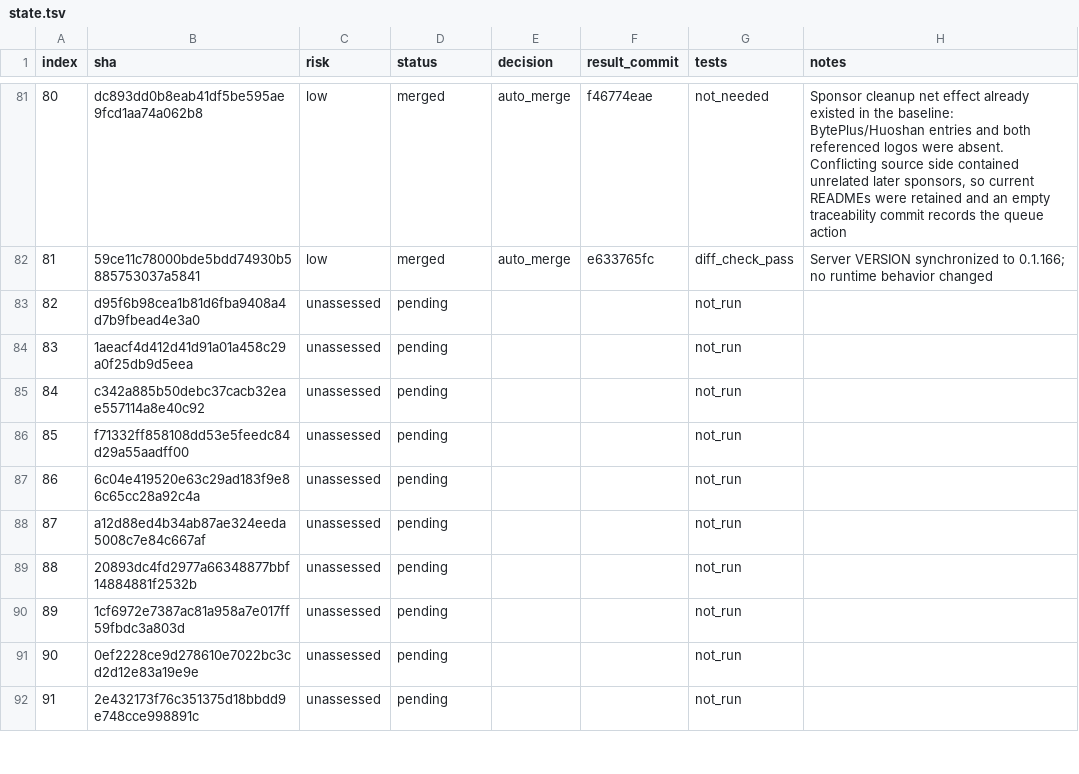
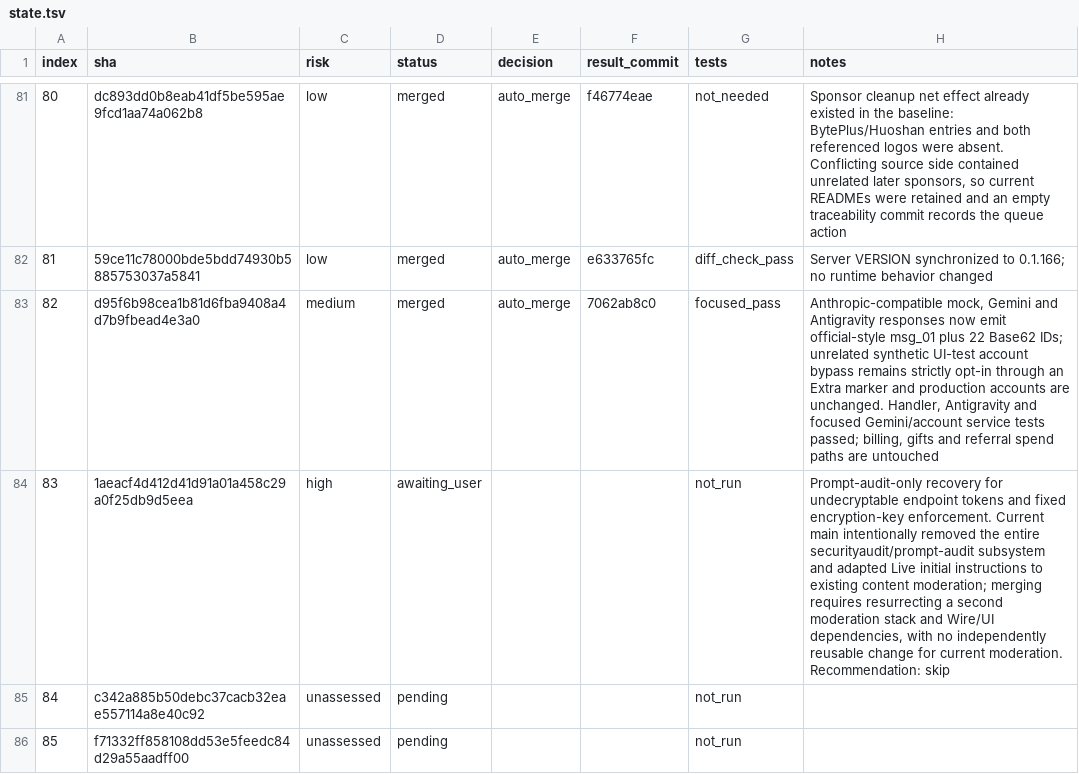
Before and after one commit to walaqi/sub2api, a TSV file: merge-state/sync-2-merge-v3/state.tsv, drawn as a sheet; only a part is shown, gaps mark what is left out; the shorter side is filled out with more unchanged rows.

Commit message:
chore(merge): record commit 82 and await 83

```diff
--- a/merge-state/sync-2-merge-v3/state.tsv
+++ b/merge-state/sync-2-merge-v3/state.tsv
@@ -82,4 +82,4 @@ index	sha	risk	status	decision	result_commit	tests	notes
 81	59ce11c78000bde5bdd74930b5885753037a5841	low	merged	auto_merge	e633765fc	diff_check_pass	Server VERSION synchronized to 0.1.166; no runtime behavior changed
-82	d95f6b98cea1b81d6fba9408a4d7b9fbead4e3a0	unassessed	pending			not_run	
-83	1aeacf4d412d41d91a01a458c29a0f25db9d5eea	unassessed	pending			not_run	
+82	d95f6b98cea1b81d6fba9408a4d7b9fbead4e3a0	medium	merged	auto_merge	7062ab8c0	focused_pass	Anthropic-compatible mock, Gemini and Antigravity responses now emit official-style msg_01 plus 22 Base62 IDs; unrelated synthetic UI-test account bypass remains strictly opt-in through an Extra marker and production accounts are unchanged. Handler, Antigravity and focused Gemini/account service tests passed; billing, gifts and referral spend paths are untouched
+83	1aeacf4d412d41d91a01a458c29a0f25db9d5eea	high	awaiting_user			not_run	Prompt-audit-only recovery for undecryptable endpoint tokens and fixed encryption-key enforcement. Current main intentionally removed the entire securityaudit/prompt-audit subsystem and adapted Live initial instructions to existing content moderation; merging requires resurrecting a second moderation stack and Wire/UI dependencies, with no independently reusable change for current moderation. Recommendation: skip
 84	c342a885b50debc37cacb32eae557114a8e40c92	unassessed	pending			not_run	
```
Also changed, not shown: 1 other file.
